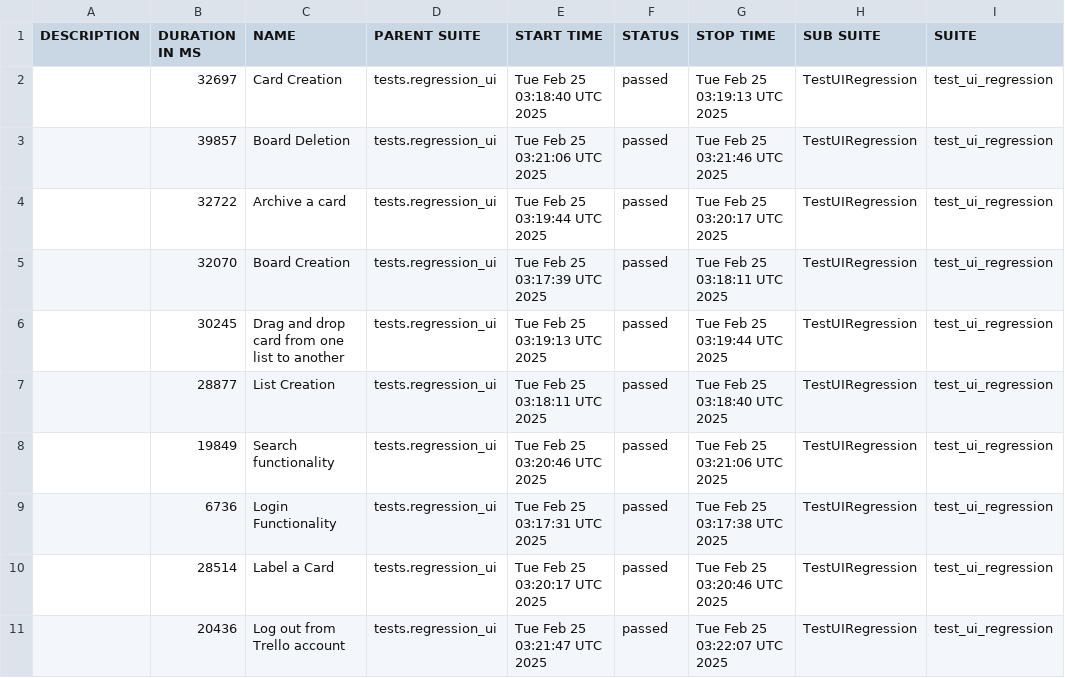
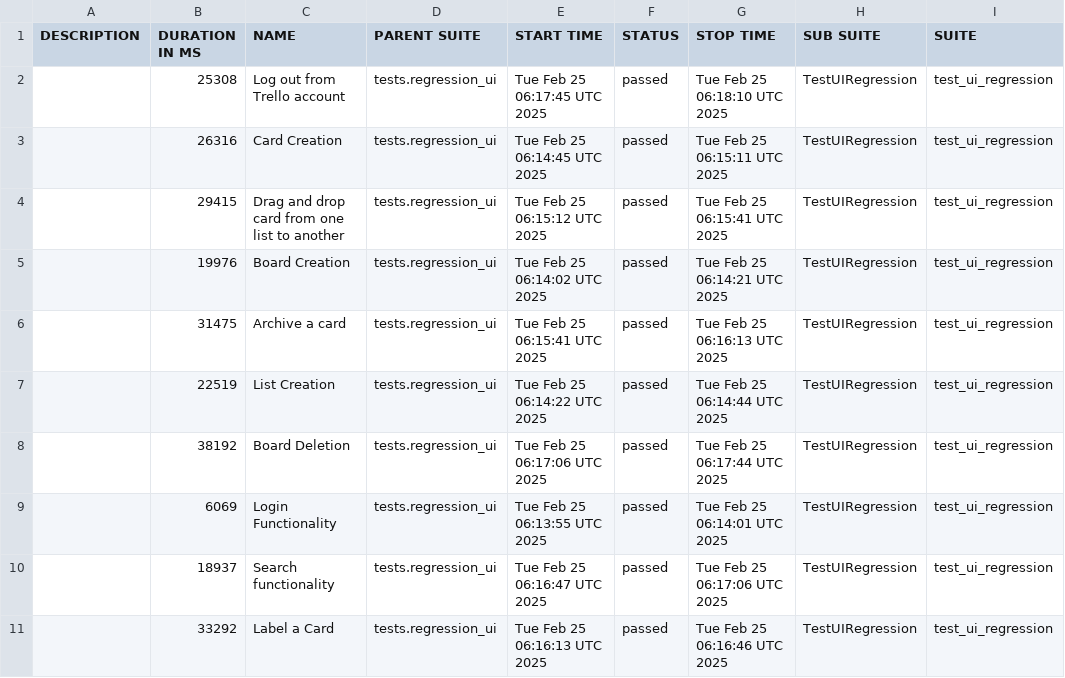
Before and after one commit to vkqapro/pythonSelenium, a CSV file: data/suites.csv, drawn as a sheet; only a part is shown; the diff names each change by its address in the sheet, - before the commit and + after, or states it on an @@ line.

```diff
--- a/data/suites.csv
+++ b/data/suites.csv
-B2 (DURATION IN MS): 32697
+B2 (DURATION IN MS): 25308
-C2 (NAME): Card Creation
+C2 (NAME): Log out from Trello account
-E2 (START TIME): Tue Feb 25 03:18:40 UTC 2025
+E2 (START TIME): Tue Feb 25 06:17:45 UTC 2025
-G2 (STOP TIME): Tue Feb 25 03:19:13 UTC 2025
+G2 (STOP TIME): Tue Feb 25 06:18:10 UTC 2025
-B3 (DURATION IN MS): 39857
+B3 (DURATION IN MS): 26316
-C3 (NAME): Board Deletion
+C3 (NAME): Card Creation
-E3 (START TIME): Tue Feb 25 03:21:06 UTC 2025
+E3 (START TIME): Tue Feb 25 06:14:45 UTC 2025
-G3 (STOP TIME): Tue Feb 25 03:21:46 UTC 2025
+G3 (STOP TIME): Tue Feb 25 06:15:11 UTC 2025
-B4 (DURATION IN MS): 32722
+B4 (DURATION IN MS): 29415
-C4 (NAME): Archive a card
+C4 (NAME): Drag and drop card from one list to another
-E4 (START TIME): Tue Feb 25 03:19:44 UTC 2025
+E4 (START TIME): Tue Feb 25 06:15:12 UTC 2025
-G4 (STOP TIME): Tue Feb 25 03:20:17 UTC 2025
+G4 (STOP TIME): Tue Feb 25 06:15:41 UTC 2025
-B5 (DURATION IN MS): 32070
+B5 (DURATION IN MS): 19976
-E5 (START TIME): Tue Feb 25 03:17:39 UTC 2025
+E5 (START TIME): Tue Feb 25 06:14:02 UTC 2025
-G5 (STOP TIME): Tue Feb 25 03:18:11 UTC 2025
+G5 (STOP TIME): Tue Feb 25 06:14:21 UTC 2025
-B6 (DURATION IN MS): 30245
+B6 (DURATION IN MS): 31475
-C6 (NAME): Drag and drop card from one list to another
+C6 (NAME): Archive a card
-E6 (START TIME): Tue Feb 25 03:19:13 UTC 2025
+E6 (START TIME): Tue Feb 25 06:15:41 UTC 2025
-G6 (STOP TIME): Tue Feb 25 03:19:44 UTC 2025
+G6 (STOP TIME): Tue Feb 25 06:16:13 UTC 2025
-B7 (DURATION IN MS): 28877
+B7 (DURATION IN MS): 22519
-E7 (START TIME): Tue Feb 25 03:18:11 UTC 2025
+E7 (START TIME): Tue Feb 25 06:14:22 UTC 2025
-G7 (STOP TIME): Tue Feb 25 03:18:40 UTC 2025
+G7 (STOP TIME): Tue Feb 25 06:14:44 UTC 2025
-B8 (DURATION IN MS): 19849
+B8 (DURATION IN MS): 38192
-C8 (NAME): Search functionality
+C8 (NAME): Board Deletion
-E8 (START TIME): Tue Feb 25 03:20:46 UTC 2025
+E8 (START TIME): Tue Feb 25 06:17:06 UTC 2025
-G8 (STOP TIME): Tue Feb 25 03:21:06 UTC 2025
+G8 (STOP TIME): Tue Feb 25 06:17:44 UTC 2025
-B9 (DURATION IN MS): 6736
+B9 (DURATION IN MS): 6069
-E9 (START TIME): Tue Feb 25 03:17:31 UTC 2025
+E9 (START TIME): Tue Feb 25 06:13:55 UTC 2025
-G9 (STOP TIME): Tue Feb 25 03:17:38 UTC 2025
+G9 (STOP TIME): Tue Feb 25 06:14:01 UTC 2025
-B10 (DURATION IN MS): 28514
+B10 (DURATION IN MS): 18937
-C10 (NAME): Label a Card
+C10 (NAME): Search functionality
-E10 (START TIME): Tue Feb 25 03:20:17 UTC 2025
+E10 (START TIME): Tue Feb 25 06:16:47 UTC 2025
-G10 (STOP TIME): Tue Feb 25 03:20:46 UTC 2025
+G10 (STOP TIME): Tue Feb 25 06:17:06 UTC 2025
-B11 (DURATION IN MS): 20436
+B11 (DURATION IN MS): 33292
-C11 (NAME): Log out from Trello account
+C11 (NAME): Label a Card
-E11 (START TIME): Tue Feb 25 03:21:47 UTC 2025
+E11 (START TIME): Tue Feb 25 06:16:13 UTC 2025
-G11 (STOP TIME): Tue Feb 25 03:22:07 UTC 2025
+G11 (STOP TIME): Tue Feb 25 06:16:46 UTC 2025
```
Also changed, not shown: 38 other files.
